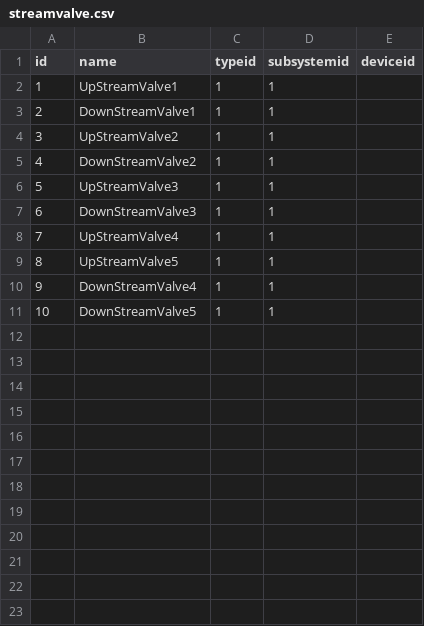
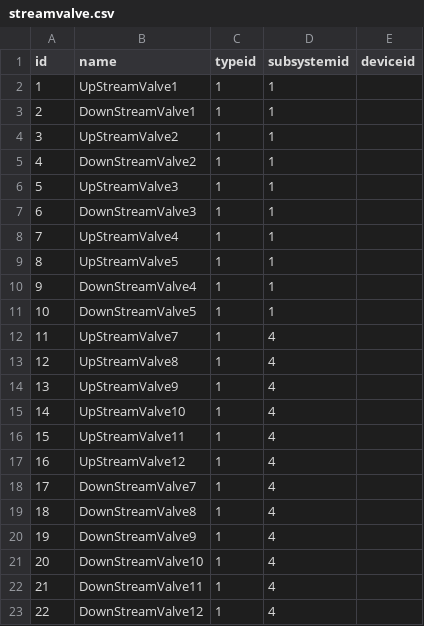
Before and after one commit to NajiAboo/MachineLearning, a CSV file: datasets/dtdl/streamvalve.csv, drawn as a sheet.

Commit message:
Update streamvalve.csv

```diff
--- a/datasets/dtdl/streamvalve.csv
+++ b/datasets/dtdl/streamvalve.csv
@@ -11 +11,13 @@ id,name,typeid,subsystemid,deviceid
 10,DownStreamValve5,1,1,
+11,UpStreamValve7,1,4,
+12,UpStreamValve8,1,4,
+13,UpStreamValve9,1,4,
+14,UpStreamValve10,1,4,
+15,UpStreamValve11,1,4,
+16,UpStreamValve12,1,4,
+17,DownStreamValve7,1,4,
+18,DownStreamValve8,1,4,
+19,DownStreamValve9,1,4,
+20,DownStreamValve10,1,4,
+21,DownStreamValve11,1,4,
+22,DownStreamValve12,1,4,
```
